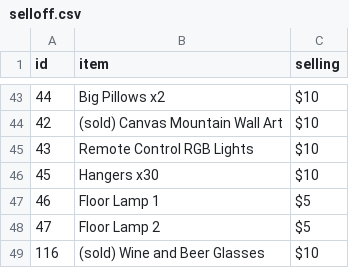
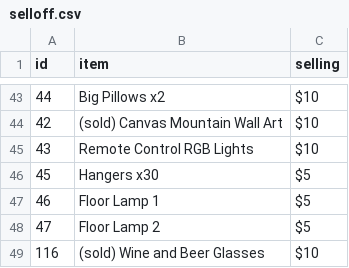
Before and after one commit to RiyaanB/MoveOutWebsite, a CSV file: selloff.csv, drawn as a sheet; only a part is shown, gaps mark what is left out; the diff covers the shown part only.

Commit message:
selloff

```diff
--- a/selloff.csv
+++ b/selloff.csv
@@ -45,3 +45,3 @@ id,item,selling
 43,Remote Control RGB Lights,$10
-45,Hangers x30,$10
+45,Hangers x30,$5
 46,Floor Lamp 1,$5
```
Also changed, not shown: 15 edited cells elsewhere in this file, 1 other file.
